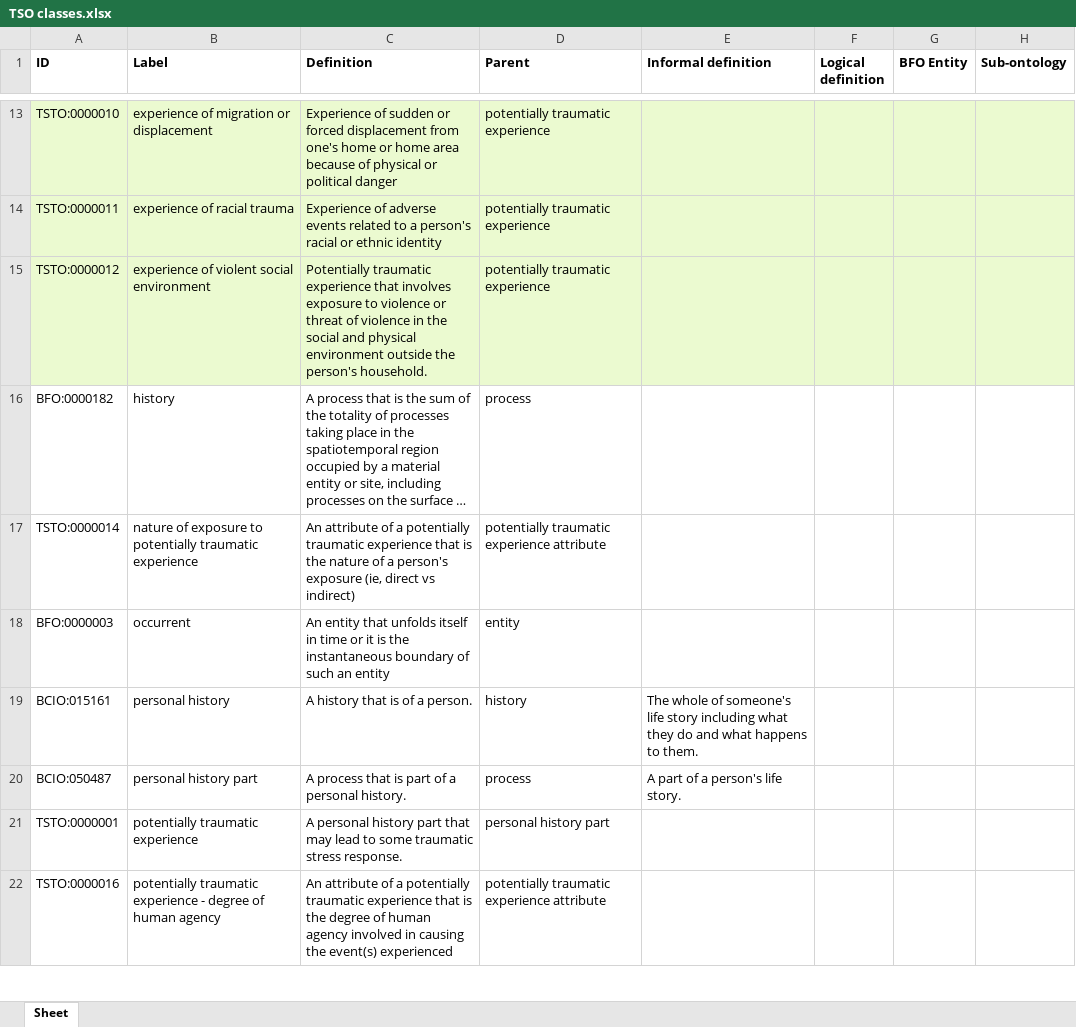
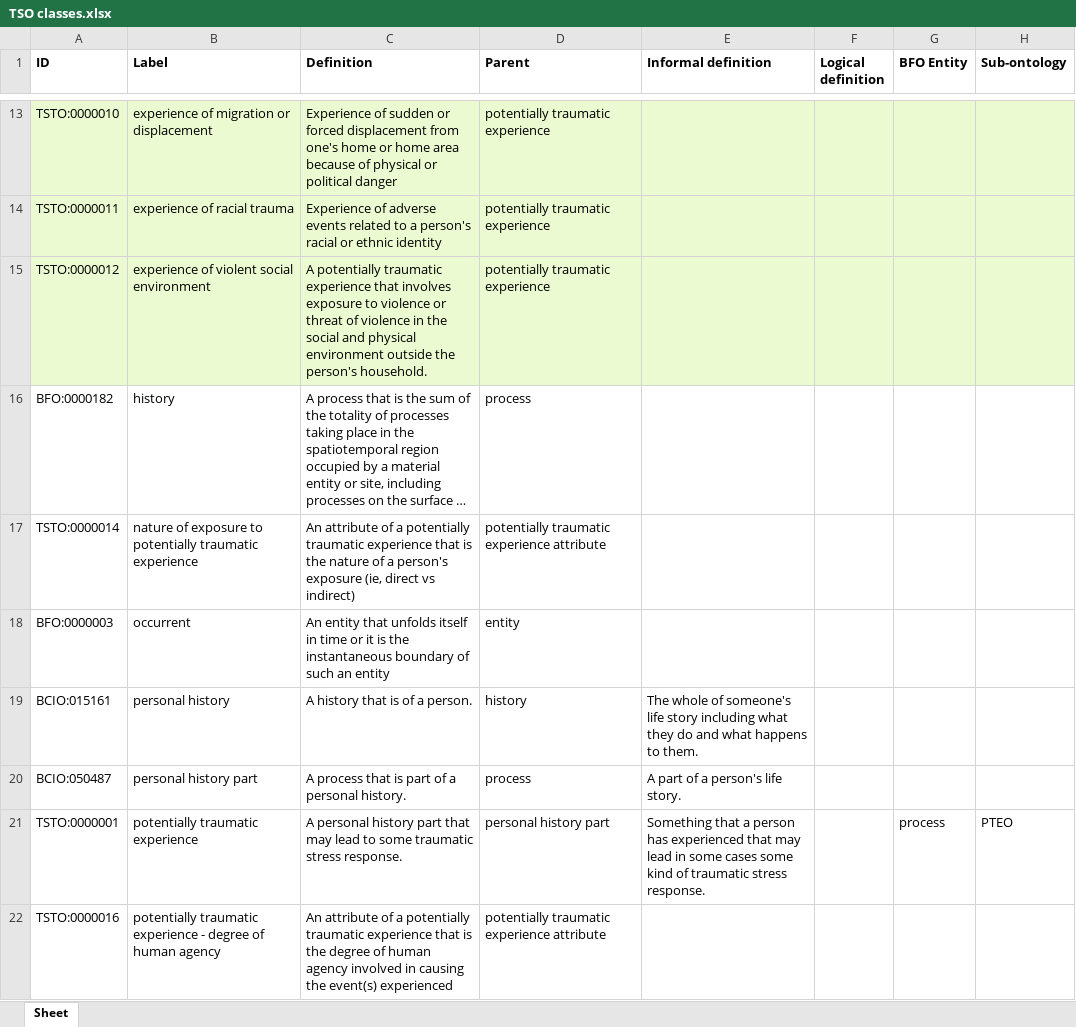
Before and after one commit to robertjwest/Potentially-Traumatic-Experiences-Ontology, an Excel workbook: TSO classes.xlsx, sheet Sheet, drawn as a sheet; only a part is shown, gaps mark what is left out; long unchanged cells end in …; values as stored, in another font and other column widths than the file's, no borders; the diff names each change by its address in the sheet, - before the commit and + after, or states it on an @@ line.

Commit message:
Updating TSO classes.xlsx

```diff
--- a/TSO classes.xlsx (sheet Sheet)
+++ b/TSO classes.xlsx (sheet Sheet)
-C15 (Definition): Potentially traumatic experience…
+C15 (Definition): A potentially traumatic experience…
-E21 (Informal definition): (empty)
+E21 (Informal definition): Something that a person has experienced that may lead in some cases some kind of traumatic stress response.
-G21 (BFO Entity): (empty)
+G21 (BFO Entity): process
-H21 (Sub-ontology): (empty)
+H21 (Sub-ontology): PTEO
```
